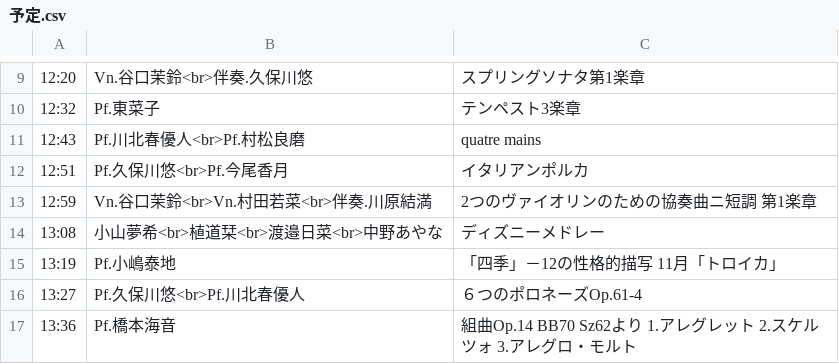
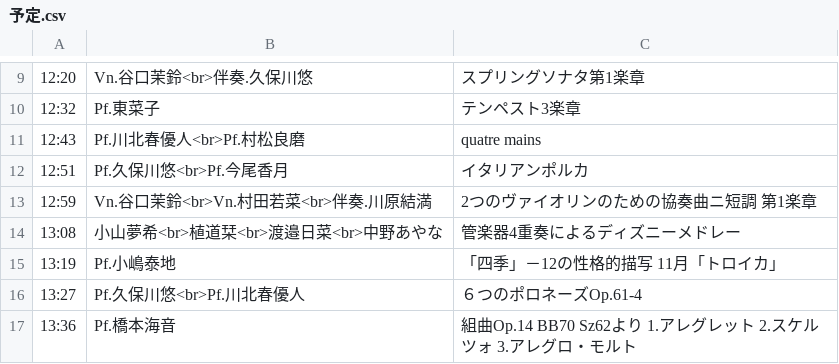
Before and after one commit to Peccatore/2023, a CSV file: 予定.csv, drawn as a sheet; only a part is shown, gaps mark what is left out.

Commit message:
Update 予定.csv

```diff
--- a/予定.csv
+++ b/予定.csv
@@ -13,3 +13,3 @@
 12:59,Vn.谷口茉鈴<br>Vn.村田若菜<br>伴奏.川原結満,2つのヴァイオリンのための協奏曲ニ短調 第1楽章
-13:08,小山夢希<br>植道栞<br>渡邉日菜<br>中野あやな,ディズニーメドレー
+13:08,小山夢希<br>植道栞<br>渡邉日菜<br>中野あやな,管楽器4重奏によるディズニーメドレー
 13:19,Pf.小嶋泰地,「四季」－12の性格的描写 11月「トロイカ」
```
